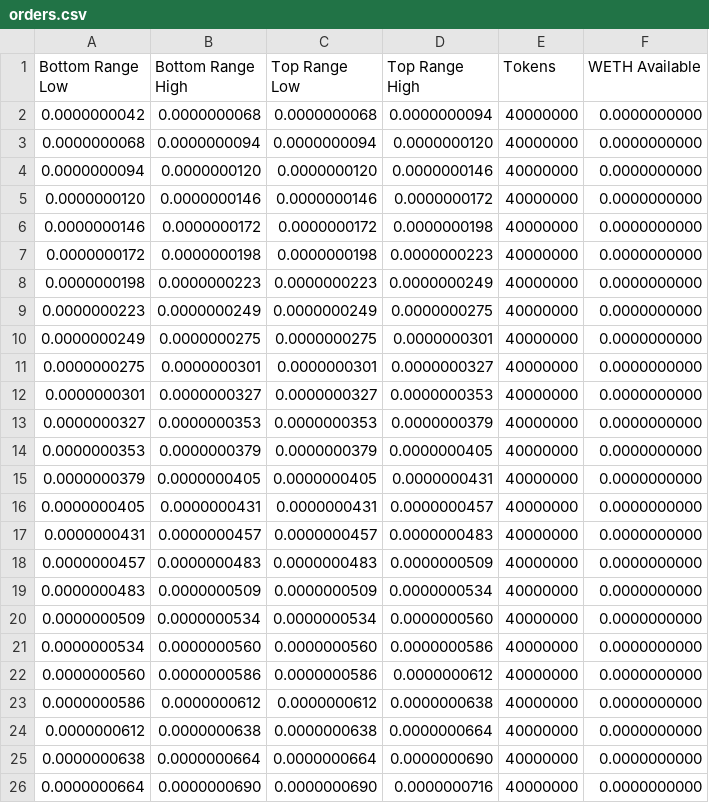
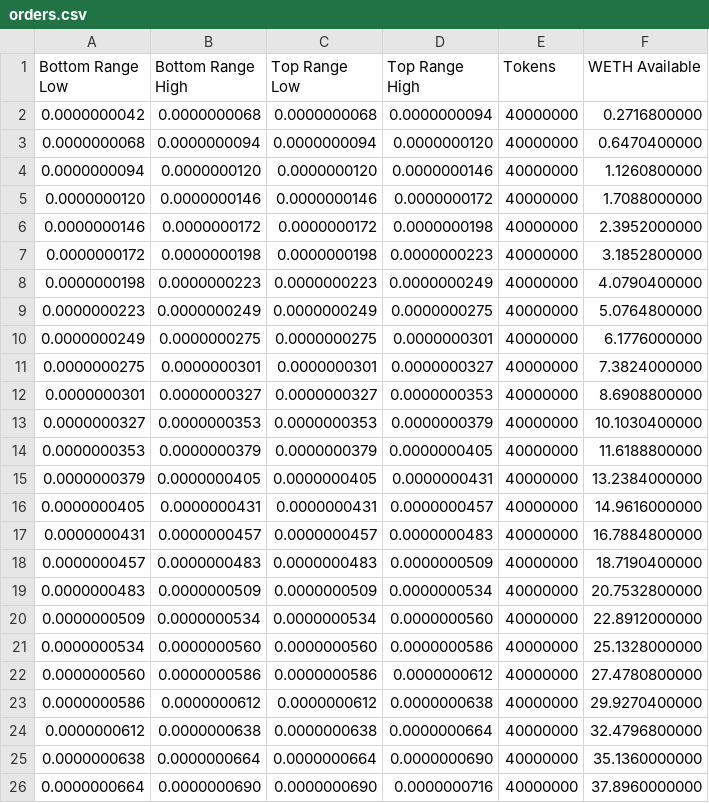
Before and after one commit to Velocimeter/Token-Launch-Market-Maker, a CSV file: generate-recurring-orders/orders.csv, drawn as a sheet.

```diff
--- a/generate-recurring-orders/orders.csv
+++ b/generate-recurring-orders/orders.csv
@@ -1,26 +1,26 @@
 Bottom Range Low,Bottom Range High,Top Range Low,Top Range High,Tokens,WETH Available
-0.0000000042,0.0000000068,0.0000000068,0.0000000094,40000000,0.0000000000
-0.0000000068,0.0000000094,0.0000000094,0.0000000120,40000000,0.0000000000
-0.0000000094,0.0000000120,0.0000000120,0.0000000146,40000000,0.0000000000
-0.0000000120,0.0000000146,0.0000000146,0.0000000172,40000000,0.0000000000
-0.0000000146,0.0000000172,0.0000000172,0.0000000198,40000000,0.0000000000
-0.0000000172,0.0000000198,0.0000000198,0.0000000223,40000000,0.0000000000
-0.0000000198,0.0000000223,0.0000000223,0.0000000249,40000000,0.0000000000
-0.0000000223,0.0000000249,0.0000000249,0.0000000275,40000000,0.0000000000
-0.0000000249,0.0000000275,0.0000000275,0.0000000301,40000000,0.0000000000
-0.0000000275,0.0000000301,0.0000000301,0.0000000327,40000000,0.0000000000
-0.0000000301,0.0000000327,0.0000000327,0.0000000353,40000000,0.0000000000
-0.0000000327,0.0000000353,0.0000000353,0.0000000379,40000000,0.0000000000
-0.0000000353,0.0000000379,0.0000000379,0.0000000405,40000000,0.0000000000
-0.0000000379,0.0000000405,0.0000000405,0.0000000431,40000000,0.0000000000
-0.0000000405,0.0000000431,0.0000000431,0.0000000457,40000000,0.0000000000
-0.0000000431,0.0000000457,0.0000000457,0.0000000483,40000000,0.0000000000
-0.0000000457,0.0000000483,0.0000000483,0.0000000509,40000000,0.0000000000
-0.0000000483,0.0000000509,0.0000000509,0.0000000534,40000000,0.0000000000
-0.0000000509,0.0000000534,0.0000000534,0.0000000560,40000000,0.0000000000
-0.0000000534,0.0000000560,0.0000000560,0.0000000586,40000000,0.0000000000
-0.0000000560,0.0000000586,0.0000000586,0.0000000612,40000000,0.0000000000
-0.0000000586,0.0000000612,0.0000000612,0.0000000638,40000000,0.0000000000
-0.0000000612,0.0000000638,0.0000000638,0.0000000664,40000000,0.0000000000
-0.0000000638,0.0000000664,0.0000000664,0.0000000690,40000000,0.0000000000
-0.0000000664,0.0000000690,0.0000000690,0.0000000716,40000000,0.0000000000
+0.0000000042,0.0000000068,0.0000000068,0.0000000094,40000000,0.2716800000
+0.0000000068,0.0000000094,0.0000000094,0.0000000120,40000000,0.6470400000
+0.0000000094,0.0000000120,0.0000000120,0.0000000146,40000000,1.1260800000
+0.0000000120,0.0000000146,0.0000000146,0.0000000172,40000000,1.7088000000
+0.0000000146,0.0000000172,0.0000000172,0.0000000198,40000000,2.3952000000
+0.0000000172,0.0000000198,0.0000000198,0.0000000223,40000000,3.1852800000
+0.0000000198,0.0000000223,0.0000000223,0.0000000249,40000000,4.0790400000
+0.0000000223,0.0000000249,0.0000000249,0.0000000275,40000000,5.0764800000
+0.0000000249,0.0000000275,0.0000000275,0.0000000301,40000000,6.1776000000
+0.0000000275,0.0000000301,0.0000000301,0.0000000327,40000000,7.3824000000
+0.0000000301,0.0000000327,0.0000000327,0.0000000353,40000000,8.6908800000
+0.0000000327,0.0000000353,0.0000000353,0.0000000379,40000000,10.1030400000
+0.0000000353,0.0000000379,0.0000000379,0.0000000405,40000000,11.6188800000
+0.0000000379,0.0000000405,0.0000000405,0.0000000431,40000000,13.2384000000
+0.0000000405,0.0000000431,0.0000000431,0.0000000457,40000000,14.9616000000
+0.0000000431,0.0000000457,0.0000000457,0.0000000483,40000000,16.7884800000
+0.0000000457,0.0000000483,0.0000000483,0.0000000509,40000000,18.7190400000
+0.0000000483,0.0000000509,0.0000000509,0.0000000534,40000000,20.7532800000
+0.0000000509,0.0000000534,0.0000000534,0.0000000560,40000000,22.8912000000
+0.0000000534,0.0000000560,0.0000000560,0.0000000586,40000000,25.1328000000
+0.0000000560,0.0000000586,0.0000000586,0.0000000612,40000000,27.4780800000
+0.0000000586,0.0000000612,0.0000000612,0.0000000638,40000000,29.9270400000
+0.0000000612,0.0000000638,0.0000000638,0.0000000664,40000000,32.4796800000
+0.0000000638,0.0000000664,0.0000000664,0.0000000690,40000000,35.1360000000
+0.0000000664,0.0000000690,0.0000000690,0.0000000716,40000000,37.8960000000
```
Also changed, not shown: 14 other files.
